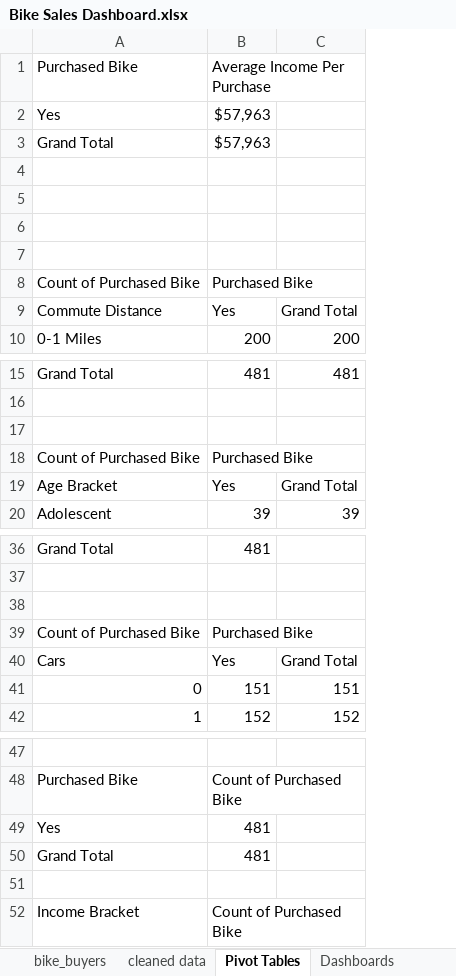
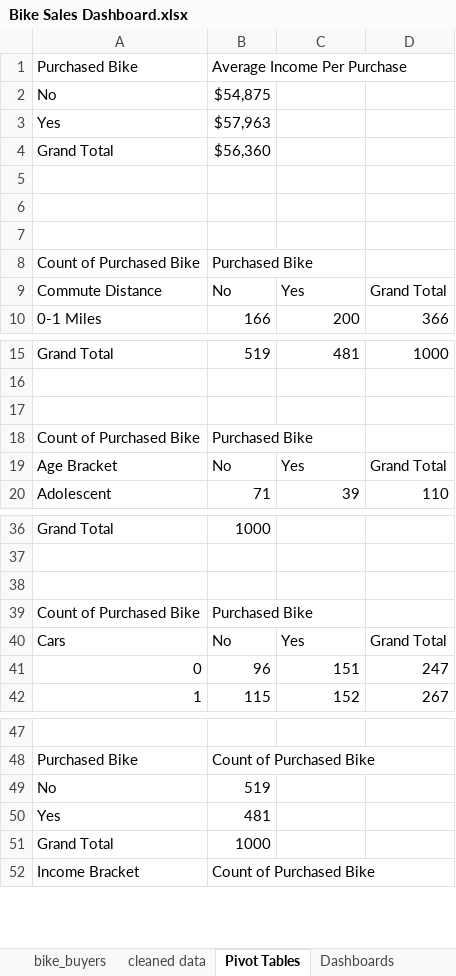
Before and after one commit to manavramesar/Bike-Sales-Dashboard, an Excel workbook: Bike Sales Dashboard.xlsx, sheet Pivot Tables, drawn as a sheet; only a part is shown, gaps mark what is left out; values as stored, in another font and other column widths than the file's, no borders; removed rows and columns are numbered as before the commit, all else as after; the diff names each change by its address in the sheet, - before the commit and + after, or states it on an @@ line.

Commit message:
Add files via upload

```diff
--- a/Bike Sales Dashboard.xlsx (sheet Pivot Tables)
+++ b/Bike Sales Dashboard.xlsx (sheet Pivot Tables)
-column B, rows 1-3: Average Income Per Purchase | $57,963 | $57,963; rows 8-10: Purchased Bike | Yes | 200; rows 15-20: 481 |  |  | Purchased Bike | Yes | 39; rows 36-42: 481 |  |  | Purchased Bike | Yes | 151 | 152; rows 48-50: Count of Purchased Bike | 481 | 481; row 52: Count of Purchased Bike
+column B, row 1: Average Income Per Purchase; rows 3-10: $57,963 | $56,360 |  |  |  | Purchased Bike | No | 166; rows 15-20: 519 |  |  | Purchased Bike | No | 71; rows 36-42: 1000 |  |  | Purchased Bike | No | 96 | 115; row 48: Count of Purchased Bike; rows 50-52: 481 | 1000 | Count of Purchased Bike
+column D, rows 9-10: Grand Total | 366; rows 15-20: 1000 |  |  |  | Grand Total | 110; rows 40-42: Grand Total | 247 | 267
+row 2: No | $54,875
-row 7: (empty)
-C9: Grand Total
+C9: Yes
-C19: Grand Total
+C19: Yes
-C40: Grand Total
+C40: Yes
+row 49: No | 519
-row 51: (empty)
```
Also changed, not shown: charts or pictures.
